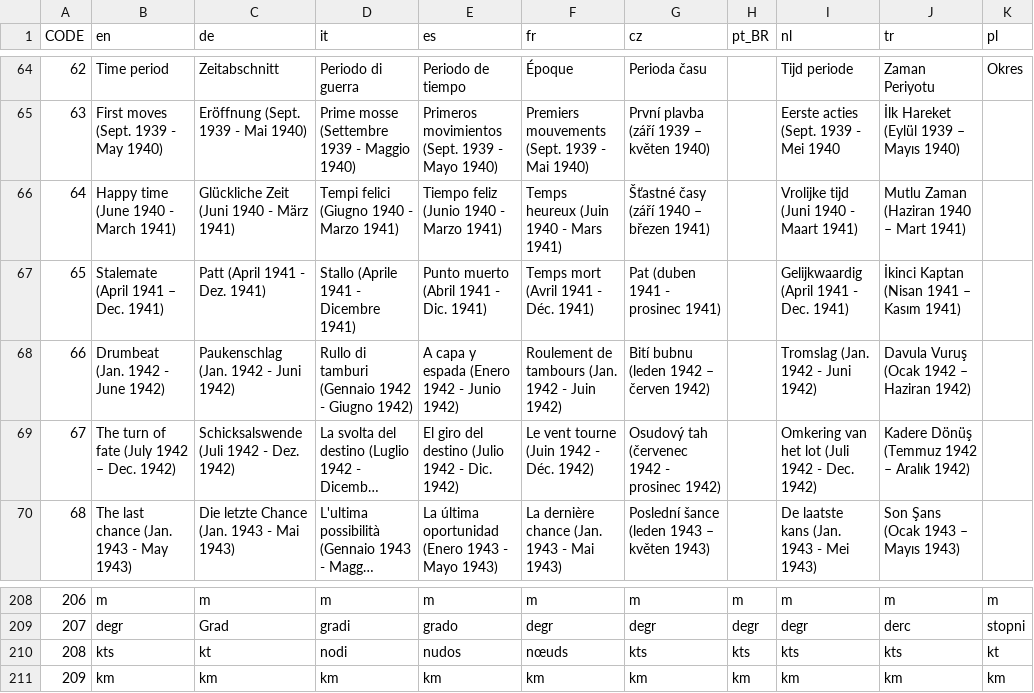
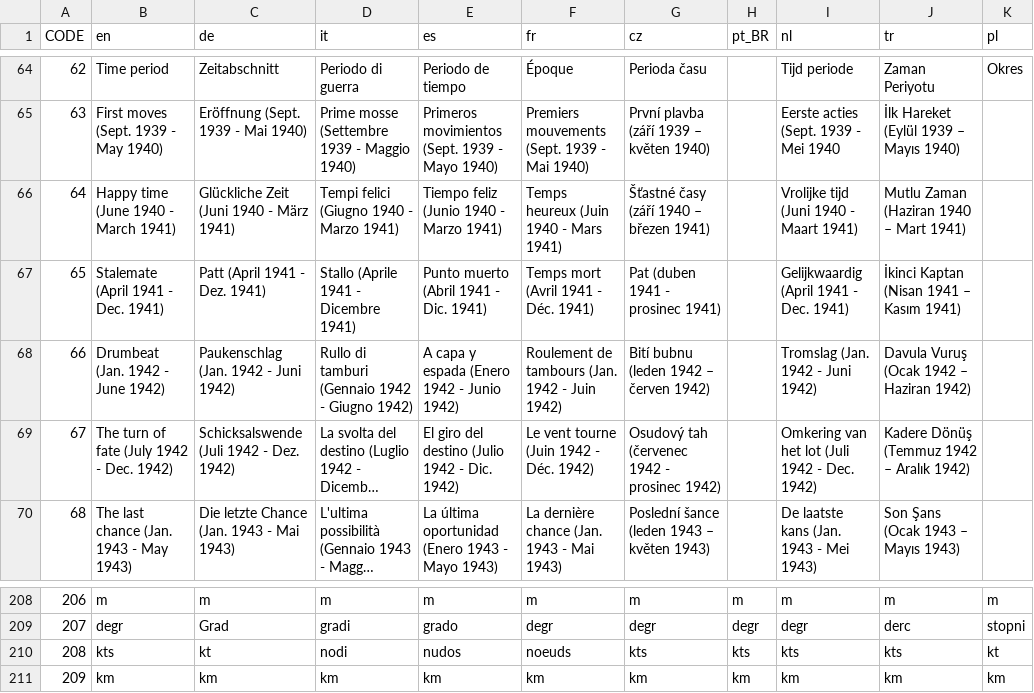
Before and after one commit to TearsOfMe/DangerFromTheDeep_OS4, a CSV file: data/texts/common.csv, drawn as a sheet; only a part is shown, gaps mark what is left out; long unchanged cells end in …; the diff names each change by its address in the sheet, - before the commit and + after, or states it on an @@ line.

```diff
--- a/data/texts/common.csv
+++ b/data/texts/common.csv
-B67 (en): Stalemate (April 1941 – Dec. 1941)
+B67 (en): Stalemate (April 1941 - Dec. 1941)
-B69 (en): The turn of fate (July 1942 – Dec. 1942)
+B69 (en): The turn of fate (July 1942 - Dec. 1942)
-F210 (fr): nœuds
+F210 (fr): noeuds
```
Also changed, not shown: 13 other files.
